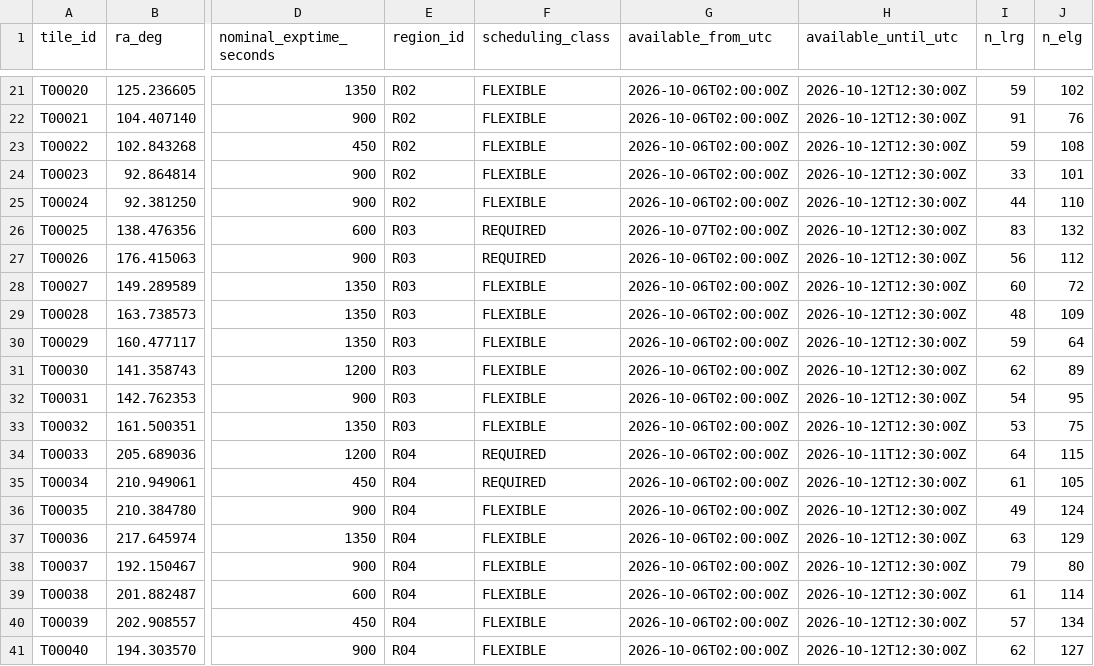
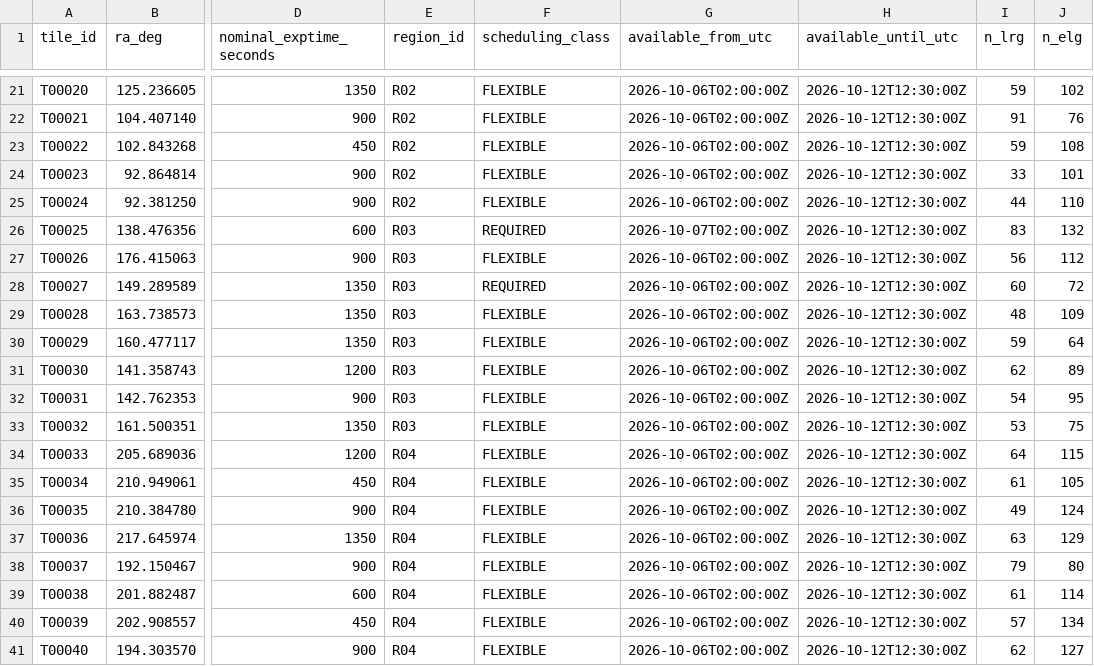
Before and after one commit to BH3GEI/agent-observer, a CSV file: starter_kit/scenarios/demo-week/outputs/reference/tiles.csv, drawn as a sheet; only a part is shown, gaps mark what is left out; the diff names each change by its address in the sheet, - before the commit and + after, or states it on an @@ line.

Commit message:
Stop marking tiles REQUIRED that the site cannot reach
The two scenarios the October competition runs on each contain REQUIRED tiles
that never clear the 30 degree altitude limit while the dome is open: two in
eval-a (peaking at 27.6 and 11.3 degrees) and one in eval-b (7.6). They are
never offered as candidates, so every team pays the 1000-point miss penalty for
an exposure it was never given the chance to take — about 1500 points off the
average of the two, against a baseline total near 5000-8000. The scorer has no
notion of an excused REQUIRED tile the way it does for an unobservable request.

Right ascension decides when a tile transits, so over a thirty-night survey
roughly a sixth of the sky only ever crosses the meridian in daylight. The
catalogue was designating the first two tiles of each region REQUIRED by array
index, without ever asking whether they come up at night in this particular
season. Over a long survey the Sun works through every right ascension and
nothing is excluded, which is why the 180-night reference scenario shows none of
this and regenerates byte-identical here.

A tile now has to earn the REQUIRED label: at least two nights that hold it above
the limit for an unbroken stretch at least as long as one exposure. The exposure
length matters because one that cannot finish before the tile sets is an invalid
action, and two nights because a single opportunity is a coin flip on the weather
rather than something an agent can plan around. A region that only transits in
daylight now contributes no REQUIRED tiles at all — required_per_region is an
upper bound, not a quota to fill with unreachable tiles.

Measured over five fresh thirty-night seeds, the unavoidable miss penalty goes
from 1000-3000 to zero on four of them. The fifth keeps one miss that is now a
real scheduling failure: the tile has two clear windows on nights with perfect
weather, and the greedy baseline passes it over because at airmass 1.8 its
instantaneous gain looks poor next to the 1000 it is worth avoiding.

Regenerates the kit's bundled demo-week (it had two such tiles) and syncs the
vendored copy of the module.

```diff
--- a/starter_kit/scenarios/demo-week/outputs/reference/tiles.csv
+++ b/starter_kit/scenarios/demo-week/outputs/reference/tiles.csv
-F27 (scheduling_class): REQUIRED
+F27 (scheduling_class): FLEXIBLE
-F28 (scheduling_class): FLEXIBLE
+F28 (scheduling_class): REQUIRED
-F34:F35 (scheduling_class): REQUIRED
+F34:F35 (scheduling_class): FLEXIBLE
-H34 (available_until_utc): 2026-10-11T12:30:00Z
+H34 (available_until_utc): 2026-10-12T12:30:00Z
```
Also changed, not shown: starter_kit/scenarios/demo-week/outputs/reference/tile_windows.csv, 6 other files.
